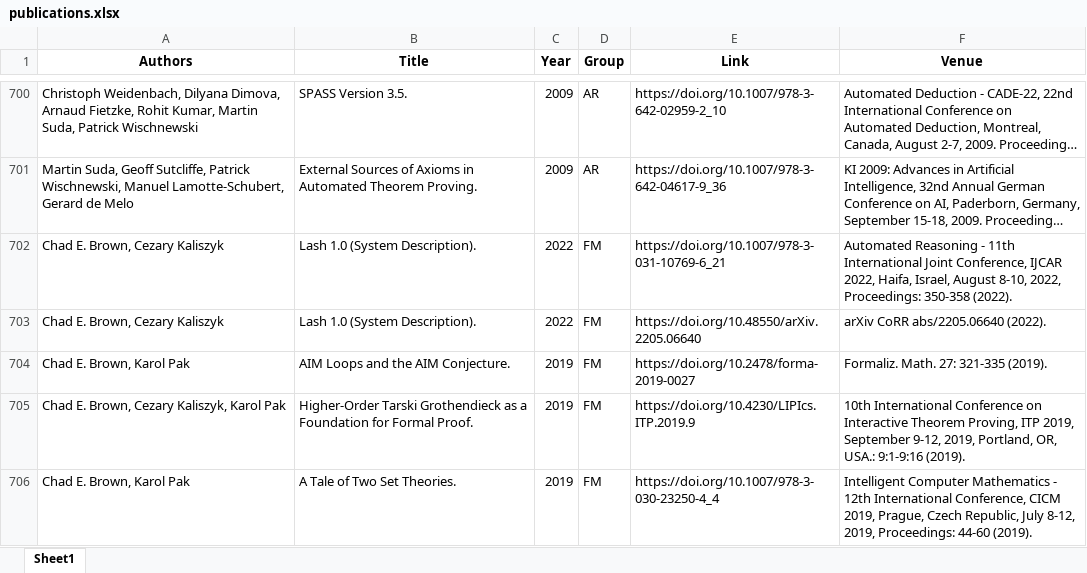
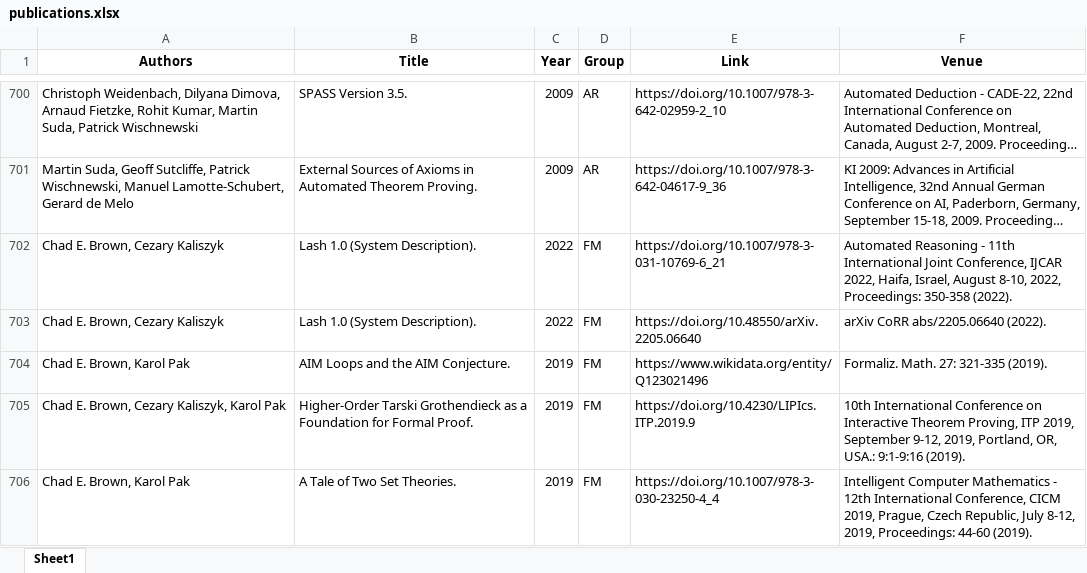
Before and after one commit to ai4reason/ai4reason.github.io, an Excel workbook: docs/download/publications.xlsx, sheet Sheet1, drawn as a sheet; only a part is shown, gaps mark what is left out; long unchanged cells end in …; values as stored, in another font and other column widths than the file's, no borders; the diff names each change by its address in the sheet, - before the commit and + after, or states it on an @@ line.

```diff
--- a/docs/download/publications.xlsx (sheet Sheet1)
+++ b/docs/download/publications.xlsx (sheet Sheet1)
-E704 (Link): https://doi.org/10.2478/forma-2019-0027
+E704 (Link): https://www.wikidata.org/entity/Q123021496
```
Also changed, not shown: 2 other files.
